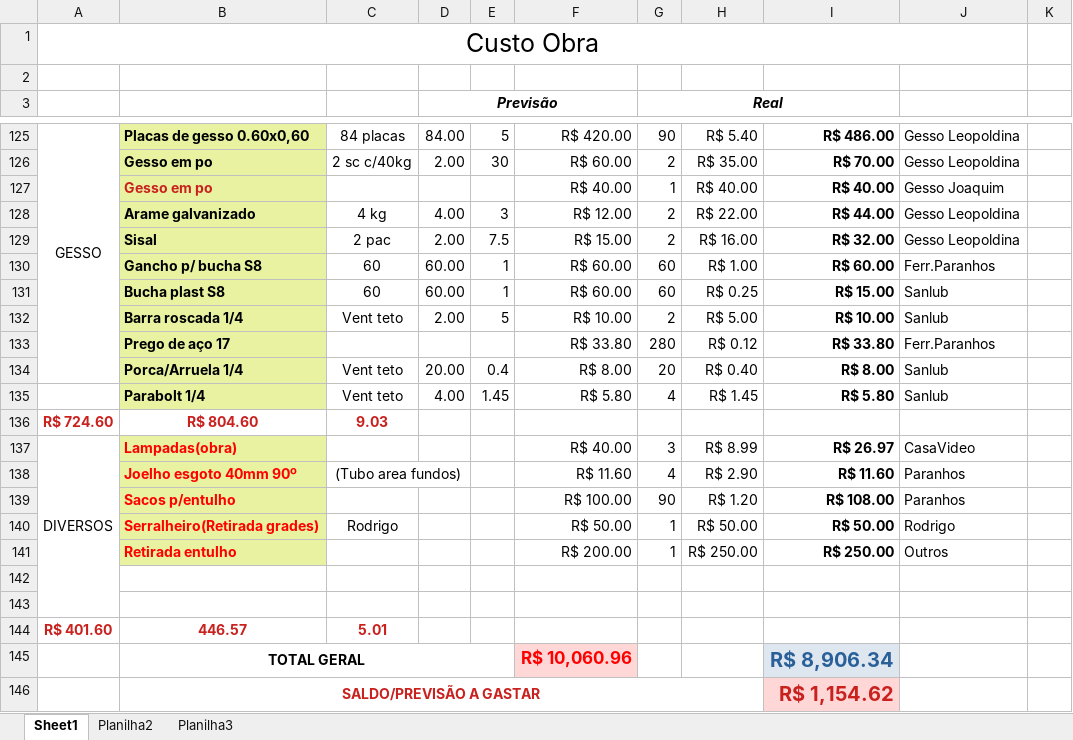
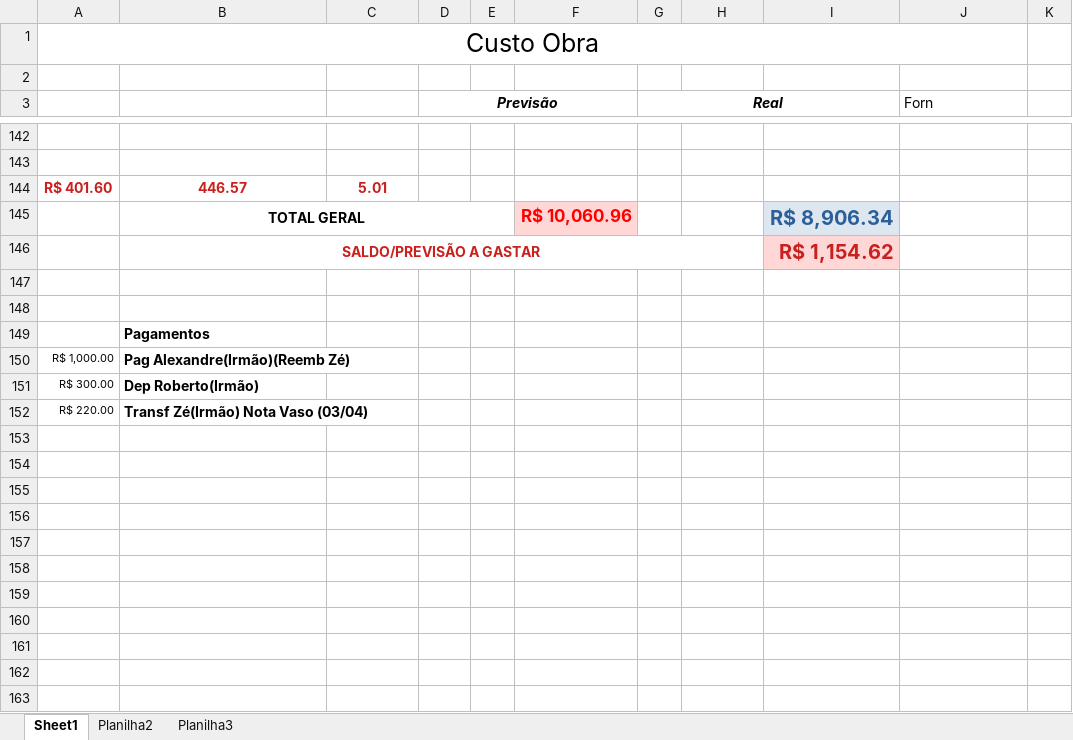
Before and after one commit to scscyber/scscyber.github.io, an Excel workbook: Orcamento_Controle.xlsx, sheet Sheet1, drawn as a sheet; only a part is shown, gaps mark what is left out; the shorter side is filled out with more unchanged rows; values as stored, in another font and other column widths than the file's, no borders; charts and pictures not drawn; the diff covers the shown part only; the diff names each change by its address in the sheet, - before the commit and + after, or states it on an @@ line.

```diff
--- a/Orcamento_Controle.xlsx (sheet Sheet1)
+++ b/Orcamento_Controle.xlsx (sheet Sheet1)
-J3: (empty)
+J3: Forn
@@ row 125 hidden: GESSO | Placas de gesso 0.60x0,60 | 84 placas | 84.00 | 5 | R$ 420.00 | 90 | R$ 5.40 | R$ 486.00 | Gesso Leopoldina @@
@@ row 126 hidden:  | Gesso em po | 2 sc c/40kg | 2.00 | 30 | R$ 60.00 | 2 | R$ 35.00 | R$ 70.00 | Gesso Leopoldina @@
@@ row 127 hidden:  | Gesso em po |  |  |  | R$ 40.00 | 1 | R$ 40.00 | R$ 40.00 | Gesso Joaquim @@
@@ row 128 hidden:  | Arame galvanizado | 4 kg | 4.00 | 3 | R$ 12.00 | 2 | R$ 22.00 | R$ 44.00 | Gesso Leopoldina @@
@@ row 129 hidden:  | Sisal | 2 pac | 2.00 | 7.5 | R$ 15.00 | 2 | R$ 16.00 | R$ 32.00 | Gesso Leopoldina @@
@@ row 130 hidden:  | Gancho p/ bucha S8 | 60 | 60.00 | 1 | R$ 60.00 | 60 | R$ 1.00 | R$ 60.00 | Ferr.Paranhos @@
@@ row 131 hidden:  | Bucha plast S8 | 60 | 60.00 | 1 | R$ 60.00 | 60 | R$ 0.25 | R$ 15.00 | Sanlub @@
@@ row 132 hidden:  | Barra roscada 1/4 | Vent teto | 2.00 | 5 | R$ 10.00 | 2 | R$ 5.00 | R$ 10.00 | Sanlub @@
@@ row 133 hidden:  | Prego de aço 17 |  |  |  | R$ 33.80 | 280 | R$ 0.12 | R$ 33.80 | Ferr.Paranhos @@
@@ row 134 hidden:  | Porca/Arruela 1/4 | Vent teto | 20.00 | 0.4 | R$ 8.00 | 20 | R$ 0.40 | R$ 8.00 | Sanlub @@
@@ row 135 hidden:  | Parabolt 1/4 | Vent teto | 4.00 | 1.45 | R$ 5.80 | 4 | R$ 1.45 | R$ 5.80 | Sanlub @@
@@ row 136 hidden: R$ 724.60 | R$ 804.60 | 9.03 @@
@@ row 137 hidden: DIVERSOS | Lampadas(obra) |  |  |  | R$ 40.00 | 3 | R$ 8.99 | R$ 26.97 | CasaVideo @@
@@ row 138 hidden:  | Joelho esgoto 40mm 90º | (Tubo area fundos) |  |  | R$ 11.60 | 4 | R$ 2.90 | R$ 11.60 | Paranhos @@
@@ row 139 hidden:  | Sacos p/entulho |  |  |  | R$ 100.00 | 90 | R$ 1.20 | R$ 108.00 | Paranhos @@
@@ row 140 hidden:  | Serralheiro(Retirada grades) | Rodrigo |  |  | R$ 50.00 | 1 | R$ 50.00 | R$ 50.00 | Rodrigo @@
@@ row 141 hidden:  | Retirada entulho |  |  |  | R$ 200.00 | 1 | R$ 250.00 | R$ 250.00 | Outros @@
```
Also changed, not shown: 8 removed rows, 110 hidden or unhidden rows and 3 edited cells elsewhere in this sheet, sheet Planilha2, hidden cells, charts or pictures, 6 other files.
